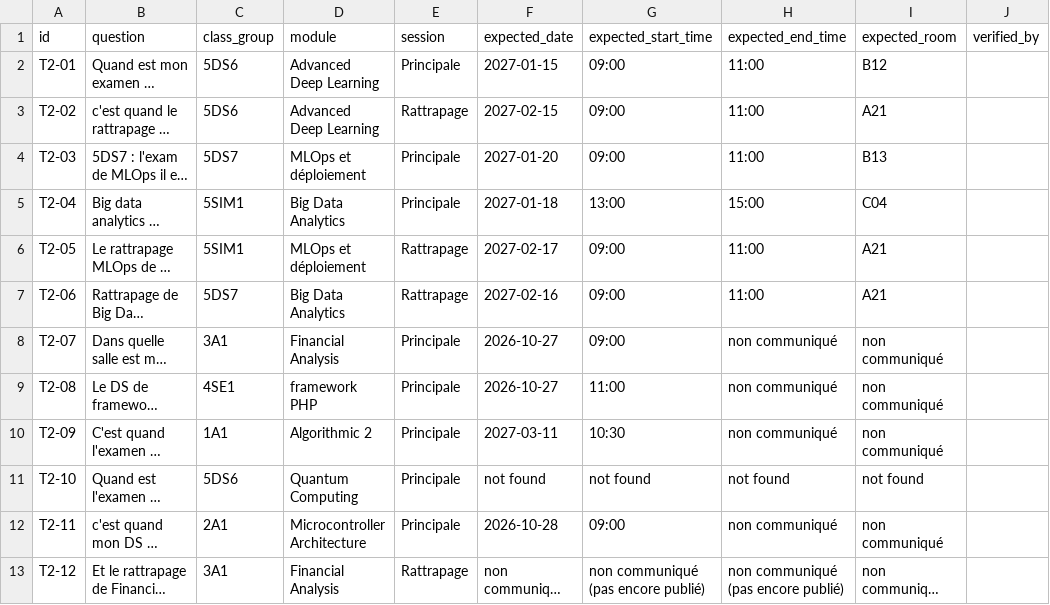
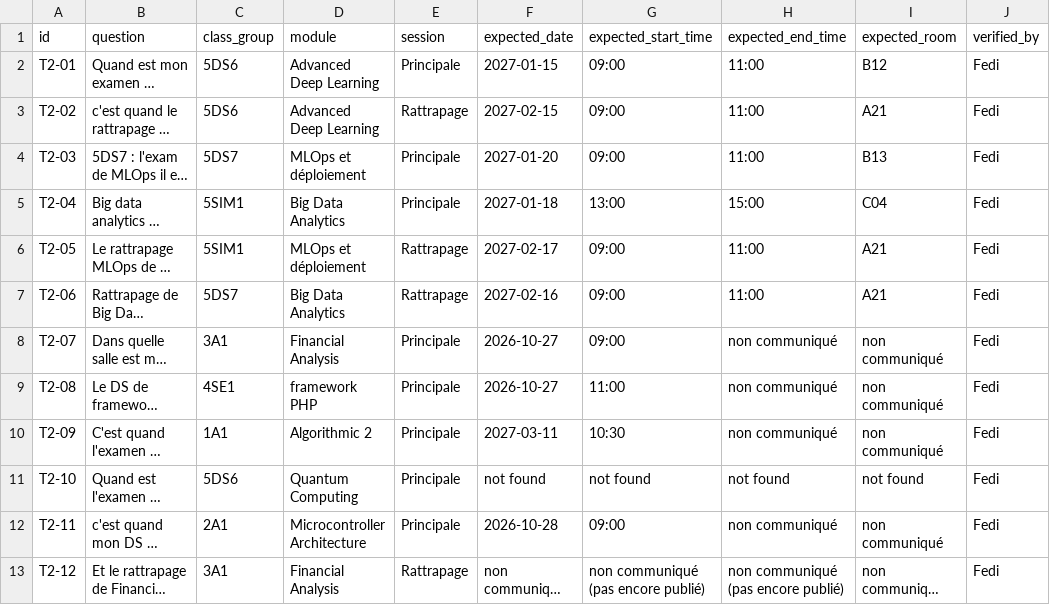
Before and after one commit to Fedi-Hmida/CampusFlow_AI, a CSV file: eval/T2_calendar.csv, drawn as a sheet; long unchanged cells end in …; the diff names each change by its address in the sheet, - before the commit and + after, or states it on an @@ line.

```diff
--- a/eval/T2_calendar.csv
+++ b/eval/T2_calendar.csv
-J2:J13 (verified_by): (empty)
+J2:J13 (verified_by): Fedi
```
Also changed, not shown: eval/T1_regulations.csv, eval/T3_contacts_requests.csv, 5 other files.
